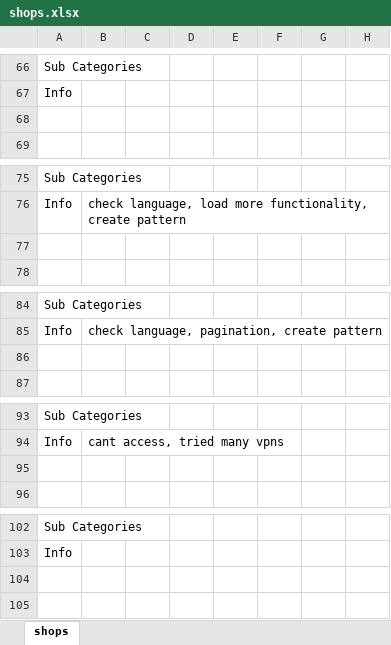
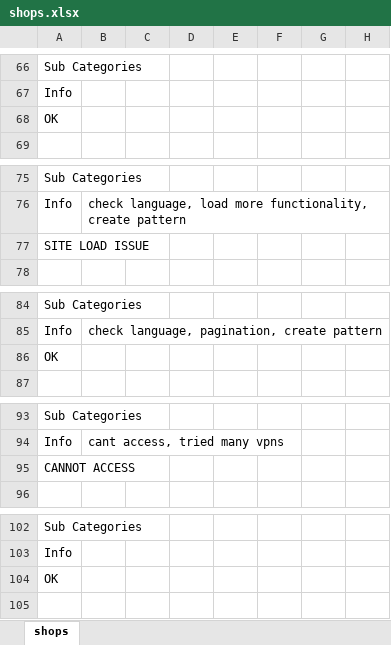
Before and after one commit to ortutay/tape, an Excel workbook: shops.xlsx, sheet shops, drawn as a sheet; only a part is shown, gaps mark what is left out; values as stored, in another font and other column widths than the file's, no cell formats; the diff covers the shown part only; the diff names each change by its address in the sheet, - before the commit and + after, or states it on an @@ line.

Commit message:
new shops + update excel sheet

```diff
--- a/shops.xlsx (sheet shops)
+++ b/shops.xlsx (sheet shops)
-A68: (empty)
+A68: OK
-A77: (empty)
+A77: SITE LOAD ISSUE
-A86: (empty)
+A86: OK
-A95: (empty)
+A95: CANNOT ACCESS
-A104: (empty)
+A104: OK
```
Also changed, not shown: 9 edited cells elsewhere in this sheet, cell formats, 7 other files.
